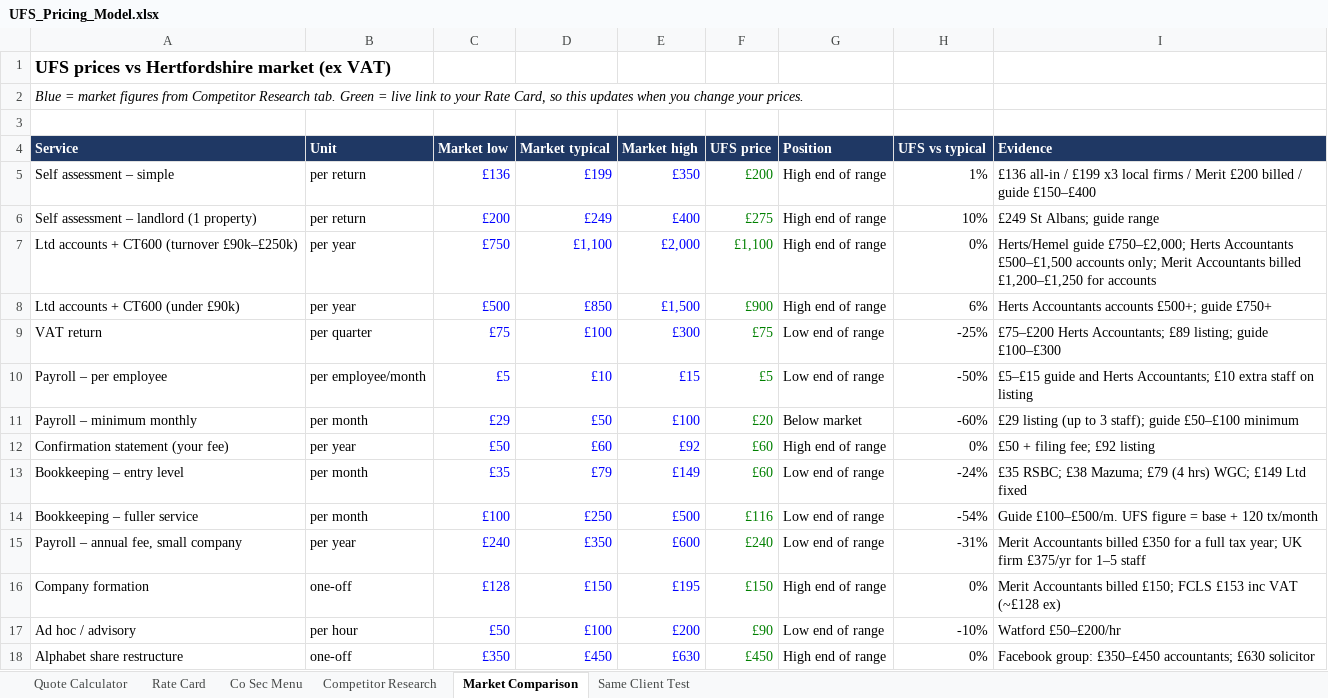
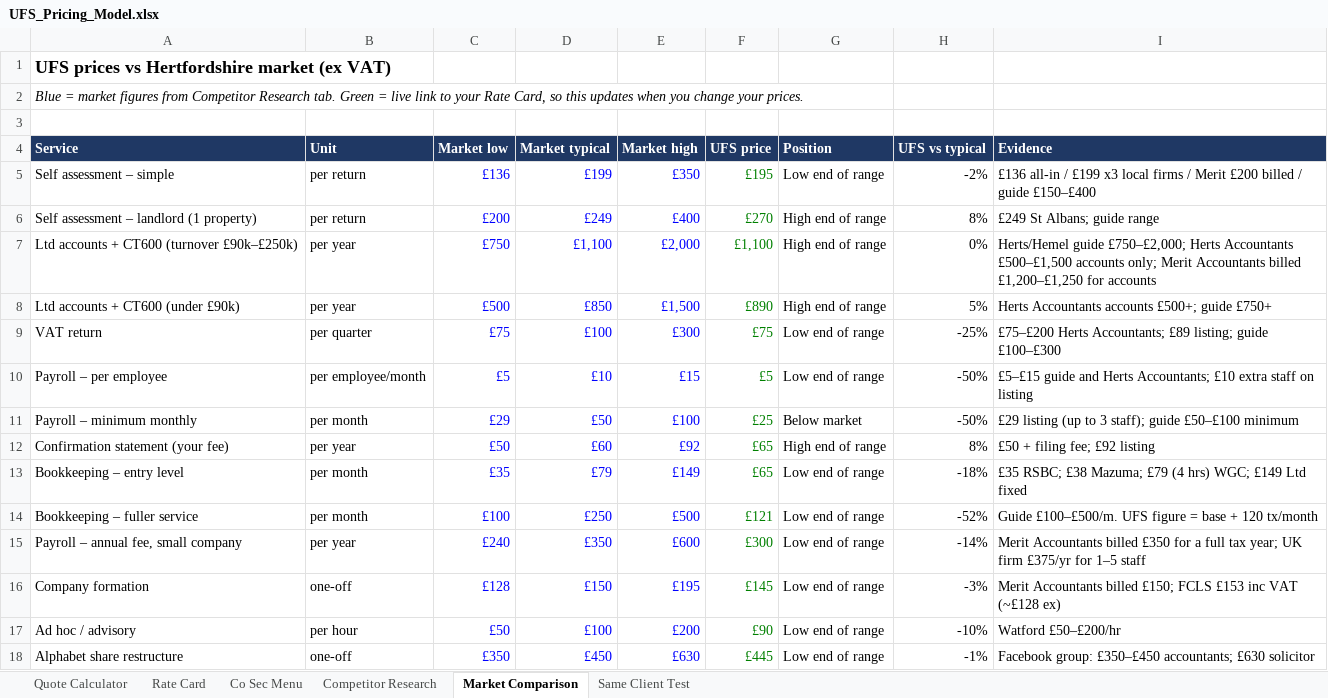
Before and after one commit to georgeunifi/George-Nicholson, an Excel workbook: pricing/UFS_Pricing_Model.xlsx, sheet Market Comparison, drawn as a sheet; values as stored, in another font and other column widths than the file's, no borders; the diff names each change by its address in the sheet, - before the commit and + after, or states it on an @@ line.

```diff
--- a/pricing/UFS_Pricing_Model.xlsx (sheet Market Comparison)
+++ b/pricing/UFS_Pricing_Model.xlsx (sheet Market Comparison)
-F5 (UFS price): £200
+F5 (UFS price): £195
-G5 (Position): High end of range
+G5 (Position): Low end of range
-H5 (UFS vs typical): 1%
+H5 (UFS vs typical): -2%
-F6 (UFS price): £275
+F6 (UFS price): £270
-H6 (UFS vs typical): 10%
+H6 (UFS vs typical): 8%
-F8 (UFS price): £900
+F8 (UFS price): £890
-H8 (UFS vs typical): 6%
+H8 (UFS vs typical): 5%
-F11 (UFS price): £20
+F11 (UFS price): £25
-H11 (UFS vs typical): -60%
+H11 (UFS vs typical): -50%
-F12:F13 (UFS price): £60
+F12:F13 (UFS price): £65
-H12 (UFS vs typical): 0%
+H12 (UFS vs typical): 8%
-H13 (UFS vs typical): -24%
+H13 (UFS vs typical): -18%
-F14 (UFS price): £116
+F14 (UFS price): £121
-H14 (UFS vs typical): -54%
+H14 (UFS vs typical): -52%
-F15 (UFS price): £240
+F15 (UFS price): £300
-H15 (UFS vs typical): -31%
+H15 (UFS vs typical): -14%
-F16 (UFS price): £150
+F16 (UFS price): £145
-G16 (Position): High end of range
+G16 (Position): Low end of range
-H16 (UFS vs typical): 0%
+H16 (UFS vs typical): -3%
-F18 (UFS price): £450
+F18 (UFS price): £445
-G18 (Position): High end of range
+G18 (Position): Low end of range
-H18 (UFS vs typical): 0%
+H18 (UFS vs typical): -1%
```
Also changed, not shown: sheet Rate Card, sheet Quote Calculator, sheet Co Sec Menu, sheet Same Client Test.
